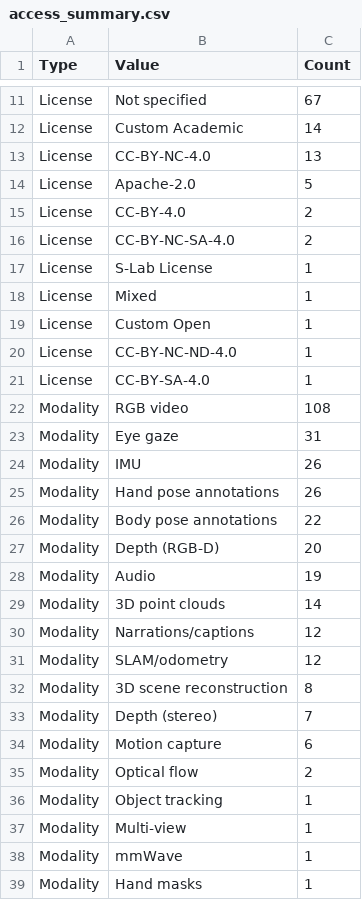
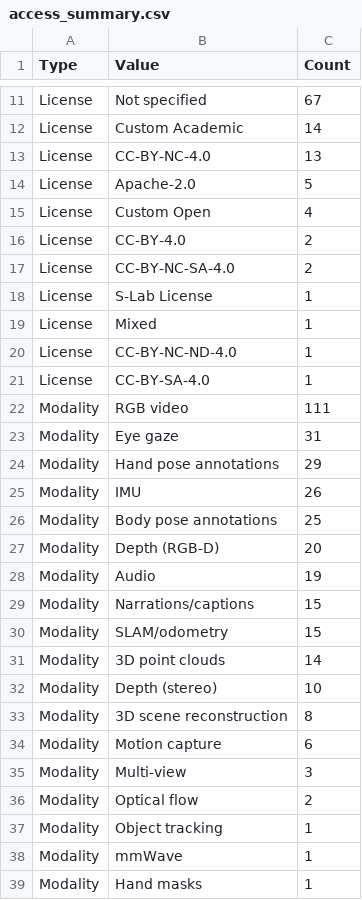
Before and after one commit to Varun-Nair/open-data-eval, a CSV file: data/ego-datasets/access_summary.csv, drawn as a sheet; only a part is shown, gaps mark what is left out; the diff covers the shown part only.

```diff
--- a/data/ego-datasets/access_summary.csv
+++ b/data/ego-datasets/access_summary.csv
@@ -14,2 +14,3 @@ License,CC-BY-NC-4.0,13
 License,Apache-2.0,5
+License,Custom Open,4
 License,CC-BY-4.0,2
@@ -18,21 +19,20 @@ License,S-Lab License,1
 License,Mixed,1
-License,Custom Open,1
 License,CC-BY-NC-ND-4.0,1
 License,CC-BY-SA-4.0,1
-Modality,RGB video,108
+Modality,RGB video,111
 Modality,Eye gaze,31
+Modality,Hand pose annotations,29
 Modality,IMU,26
-Modality,Hand pose annotations,26
-Modality,Body pose annotations,22
+Modality,Body pose annotations,25
 Modality,Depth (RGB-D),20
 Modality,Audio,19
+Modality,Narrations/captions,15
+Modality,SLAM/odometry,15
 Modality,3D point clouds,14
-Modality,Narrations/captions,12
-Modality,SLAM/odometry,12
+Modality,Depth (stereo),10
 Modality,3D scene reconstruction,8
-Modality,Depth (stereo),7
 Modality,Motion capture,6
+Modality,Multi-view,3
 Modality,Optical flow,2
 Modality,Object tracking,1
-Modality,Multi-view,1
 Modality,mmWave,1
```
Also changed, not shown: 2 edited cells elsewhere in this file, data/ego-datasets/accessibility_rankings.csv, data/ego-datasets/datasets_by_category.csv, 42 other files.
